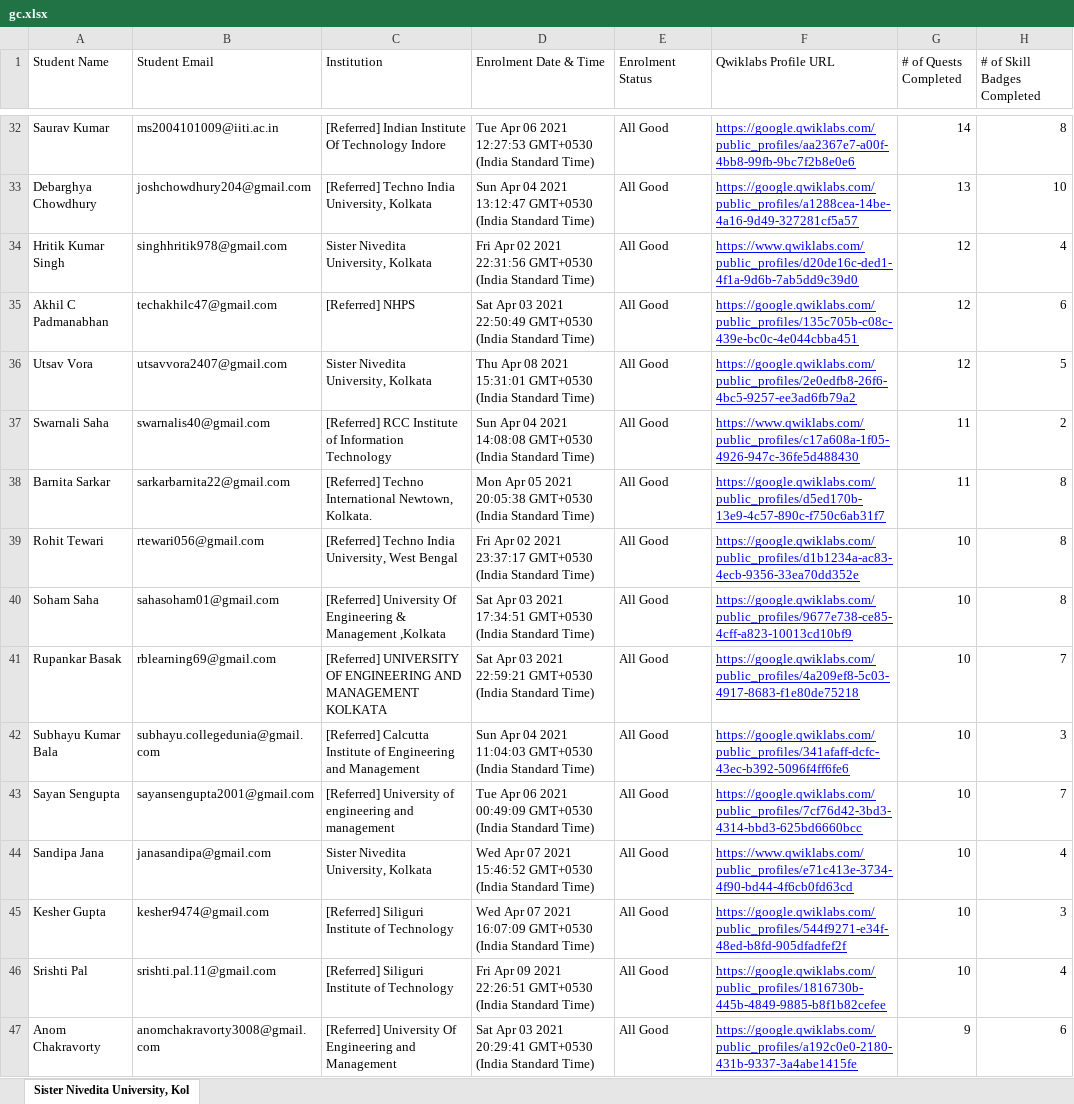
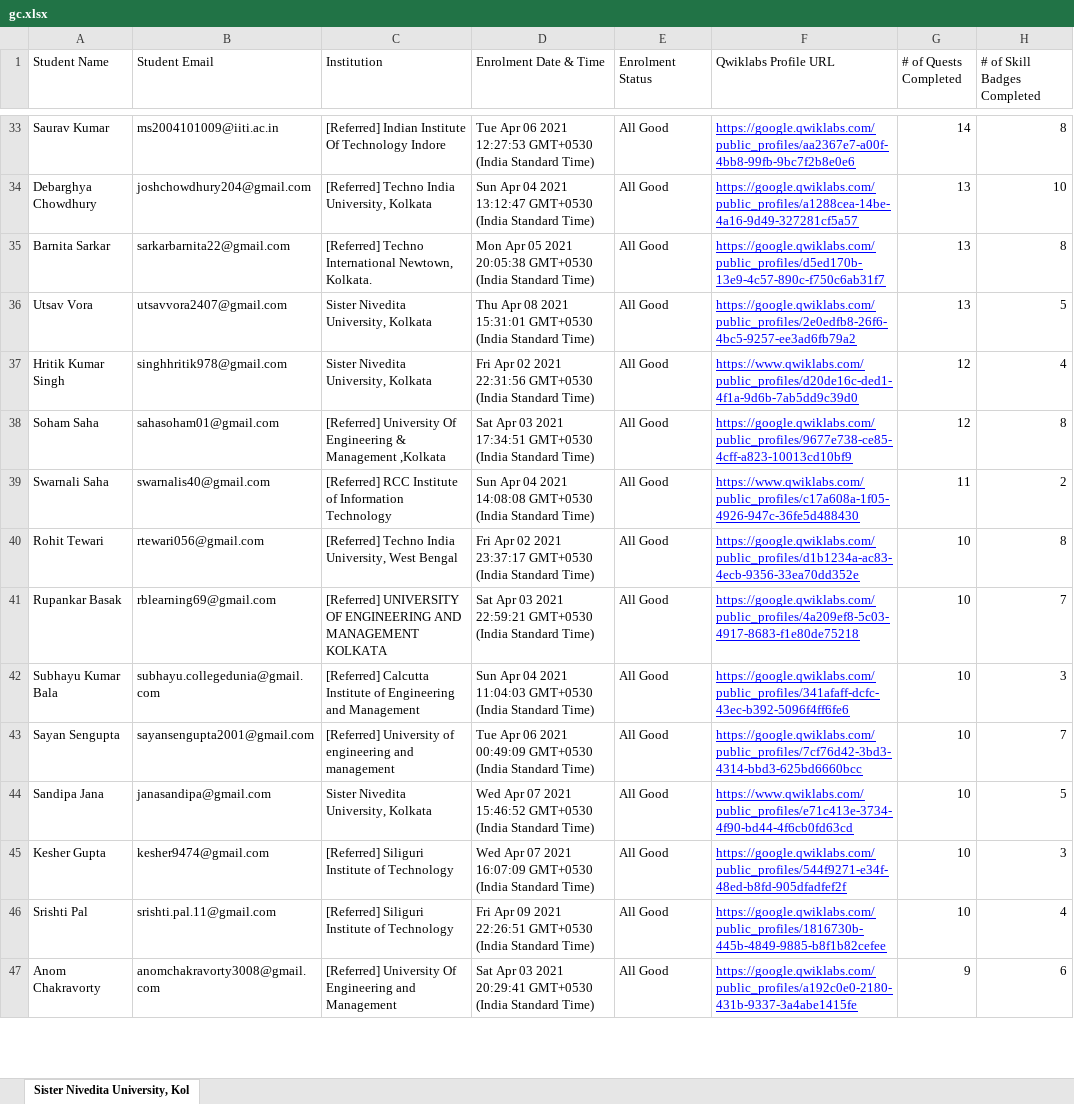
Before and after one commit to sagnikmitra/Qwiklabs-Progress-Generator-Streamlit, an Excel workbook: gc.xlsx, sheet Sister Nivedita University, Kol, drawn as a sheet; only a part is shown, gaps mark what is left out; values as stored, in another font and other column widths than the file's, no borders; charts and pictures not drawn; removed rows and columns are numbered as before the commit, all else as after; the diff covers the shown part only; the diff names each change by its address in the sheet, - before the commit and + after, or states it on an @@ line.

Commit message:
data updated 1 May

```diff
--- a/gc.xlsx (sheet Sister Nivedita University, Kol)
+++ b/gc.xlsx (sheet Sister Nivedita University, Kol)
+row 35: Barnita Sarkar | sarkarbarnita22@gmail.com | [Referred] Techno International Newtown, Kolkata. | Mon Apr 05 2021 20:05:38 GMT+0530 (India Standard Time) | All Good | https://google.qwiklabs.com/public_profiles/d5ed170b-13e9-4c57-890c-f750c6ab31f7 | 13 | 8
+row 36: Utsav Vora | utsavvora2407@gmail.com | Sister Nivedita University, Kolkata | Thu Apr 08 2021 15:31:01 GMT+0530 (India Standard Time) | All Good | https://google.qwiklabs.com/public_profiles/2e0edfb8-26f6-4bc5-9257-ee3ad6fb79a2 | 13 | 5
-row 35: Akhil C Padmanabhan | techakhilc47@gmail.com | [Referred] NHPS | Sat Apr 03 2021 22:50:49 GMT+0530 (India Standard Time) | All Good | https://google.qwiklabs.com/public_profiles/135c705b-c08c-439e-bc0c-4e044cbba451 | 12 | 6
-row 36: Utsav Vora | utsavvora2407@gmail.com | Sister Nivedita University, Kolkata | Thu Apr 08 2021 15:31:01 GMT+0530 (India Standard Time) | All Good | https://google.qwiklabs.com/public_profiles/2e0edfb8-26f6-4bc5-9257-ee3ad6fb79a2 | 12 | 5
+row 38: Soham Saha | sahasoham01@gmail.com | [Referred] University Of Engineering & Management ,Kolkata | Sat Apr 03 2021 17:34:51 GMT+0530 (India Standard Time) | All Good | https://google.qwiklabs.com/public_profiles/9677e738-ce85-4cff-a823-10013cd10bf9 | 12 | 8
-row 38: Barnita Sarkar | sarkarbarnita22@gmail.com | [Referred] Techno International Newtown, Kolkata. | Mon Apr 05 2021 20:05:38 GMT+0530 (India Standard Time) | All Good | https://google.qwiklabs.com/public_profiles/d5ed170b-13e9-4c57-890c-f750c6ab31f7 | 11 | 8
-row 40: Soham Saha | sahasoham01@gmail.com | [Referred] University Of Engineering & Management ,Kolkata | Sat Apr 03 2021 17:34:51 GMT+0530 (India Standard Time) | All Good | https://google.qwiklabs.com/public_profiles/9677e738-ce85-4cff-a823-10013cd10bf9 | 10 | 8
-H44 (# of Skill Badges Completed): 4
+H44 (# of Skill Badges Completed): 5
```
Also changed, not shown: 28 added rows, 27 removed rows and 17 edited cells elsewhere in this sheet.
